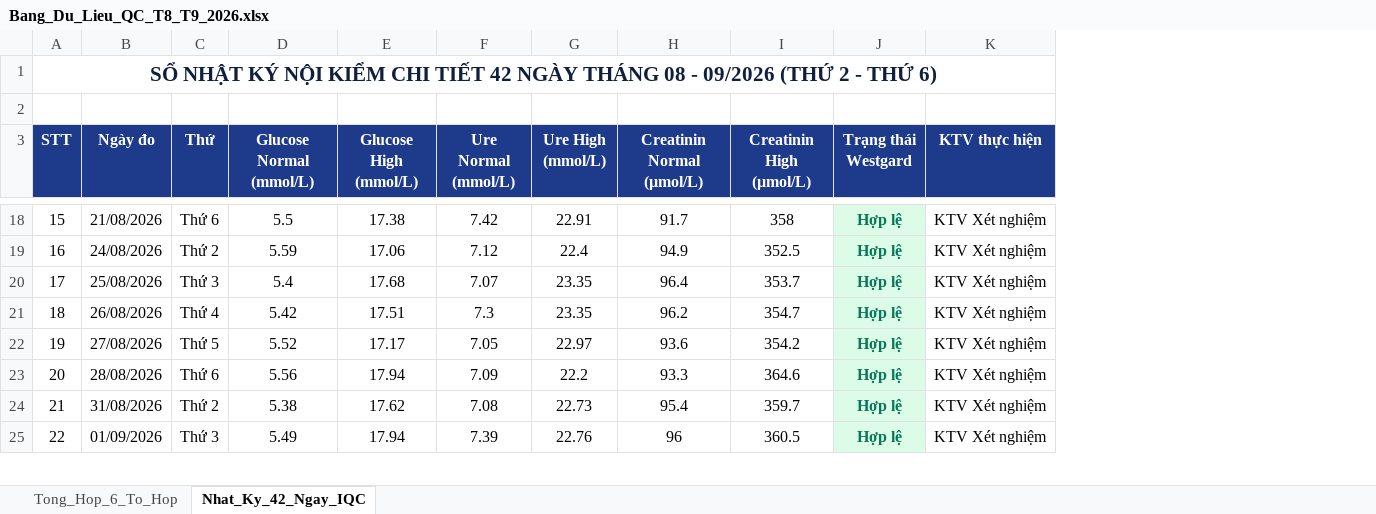
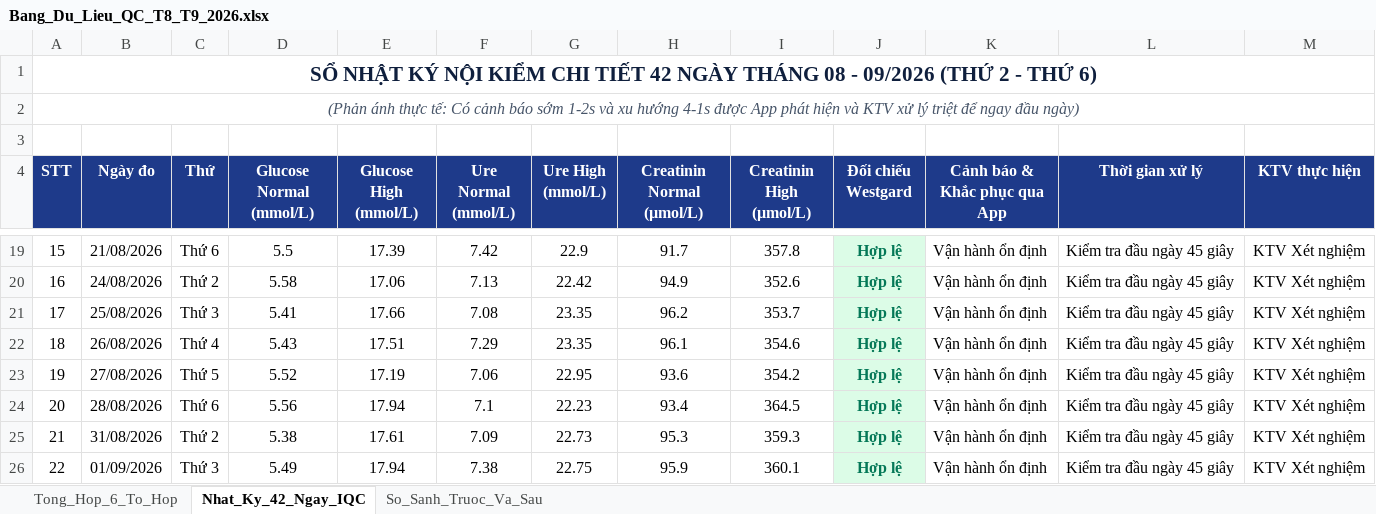
Before and after one commit to damminhduc87-cell/damminhduc87-cell-s-Org, an Excel workbook: public/Bang_Du_Lieu_QC_T8_T9_2026.xlsx, sheet Nhat_Ky_42_Ngay_IQC, drawn as a sheet; only a part is shown, gaps mark what is left out; values as stored, in another font and other column widths than the file's, no borders; addresses are those after the commit; the diff covers the shown part only; the diff names each change by its address in the sheet, - before the commit and + after, or states it on an @@ line.

```diff
--- a/public/Bang_Du_Lieu_QC_T8_T9_2026.xlsx (sheet Nhat_Ky_42_Ngay_IQC)
+++ b/public/Bang_Du_Lieu_QC_T8_T9_2026.xlsx (sheet Nhat_Ky_42_Ngay_IQC)
+sheet tab: So_Sanh_Truoc_Va_Sau
+column K (Cảnh báo & Khắc phục qua App), rows 19-26: all Vận hành ổn định
+column L (Thời gian xử lý), rows 19-26: all Kiểm tra đầu ngày 45 giây
@@ column A (STT) renumbered in row 2 @@
+A2:M2 merged
+row 3: (empty)
-J4: Trạng thái Westgard
+J4: Đối chiếu Westgard
-E19 (Glucose High (mmol/L)): 17.38
+E19 (Glucose High (mmol/L)): 17.39
-G19 (Ure High (mmol/L)): 22.91
+G19 (Ure High (mmol/L)): 22.9
-I19 (Creatinin High (µmol/L)): 358
+I19 (Creatinin High (µmol/L)): 357.8
-D20 (Glucose Normal (mmol/L)): 5.59
+D20 (Glucose Normal (mmol/L)): 5.58
-F20 (Ure Normal (mmol/L)): 7.12
+F20 (Ure Normal (mmol/L)): 7.13
-G20 (Ure High (mmol/L)): 22.4
+G20 (Ure High (mmol/L)): 22.42
-I20 (Creatinin High (µmol/L)): 352.5
+I20 (Creatinin High (µmol/L)): 352.6
-D21 (Glucose Normal (mmol/L)): 5.4
+D21 (Glucose Normal (mmol/L)): 5.41
-E21 (Glucose High (mmol/L)): 17.68
+E21 (Glucose High (mmol/L)): 17.66
-F21 (Ure Normal (mmol/L)): 7.07
+F21 (Ure Normal (mmol/L)): 7.08
-H21 (Creatinin Normal (µmol/L)): 96.4
+H21 (Creatinin Normal (µmol/L)): 96.2
-D22 (Glucose Normal (mmol/L)): 5.42
+D22 (Glucose Normal (mmol/L)): 5.43
-F22 (Ure Normal (mmol/L)): 7.3
+F22 (Ure Normal (mmol/L)): 7.29
-H22 (Creatinin Normal (µmol/L)): 96.2
+H22 (Creatinin Normal (µmol/L)): 96.1
-I22 (Creatinin High (µmol/L)): 354.7
+I22 (Creatinin High (µmol/L)): 354.6
-E23 (Glucose High (mmol/L)): 17.17
+E23 (Glucose High (mmol/L)): 17.19
-F23 (Ure Normal (mmol/L)): 7.05
+F23 (Ure Normal (mmol/L)): 7.06
-G23 (Ure High (mmol/L)): 22.97
+G23 (Ure High (mmol/L)): 22.95
-F24 (Ure Normal (mmol/L)): 7.09
+F24 (Ure Normal (mmol/L)): 7.1
-G24 (Ure High (mmol/L)): 22.2
+G24 (Ure High (mmol/L)): 22.23
-H24 (Creatinin Normal (µmol/L)): 93.3
+H24 (Creatinin Normal (µmol/L)): 93.4
-I24 (Creatinin High (µmol/L)): 364.6
+I24 (Creatinin High (µmol/L)): 364.5
-E25 (Glucose High (mmol/L)): 17.62
+E25 (Glucose High (mmol/L)): 17.61
-F25 (Ure Normal (mmol/L)): 7.08
+F25 (Ure Normal (mmol/L)): 7.09
-H25 (Creatinin Normal (µmol/L)): 95.4
+H25 (Creatinin Normal (µmol/L)): 95.3
-I25 (Creatinin High (µmol/L)): 359.7
+I25 (Creatinin High (µmol/L)): 359.3
-F26 (Ure Normal (mmol/L)): 7.39
+F26 (Ure Normal (mmol/L)): 7.38
-G26 (Ure High (mmol/L)): 22.76
+G26 (Ure High (mmol/L)): 22.75
-H26 (Creatinin Normal (µmol/L)): 96
+H26 (Creatinin Normal (µmol/L)): 95.9
-I26 (Creatinin High (µmol/L)): 360.5
+I26 (Creatinin High (µmol/L)): 360.1
```
Also changed, not shown: 1 added row, 1 removed row, 137 edited cells and cell formats elsewhere in this sheet, sheet Tong_Hop_6_To_Hop.
